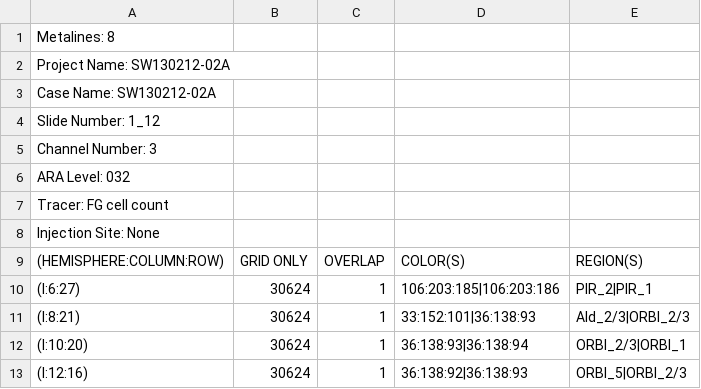
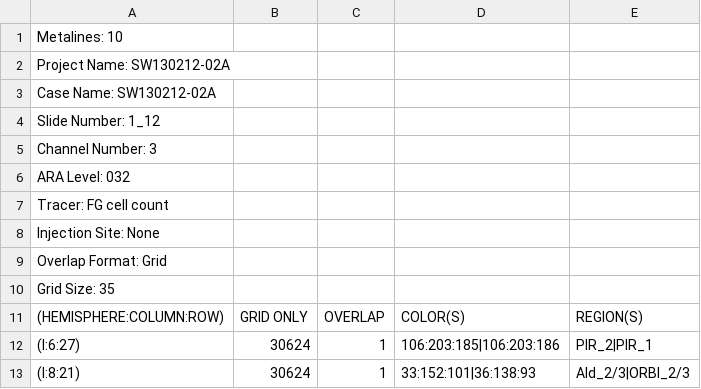
Before and after one commit to lhgarciaa/sc_project, a CSV file: test_data/agg_overlap/SW040404-04A/overlap/3/SW040404_04A_1_12_ch3_grid-035.csv, drawn as a sheet; only a part is shown; the shorter side is filled out with more unchanged rows.

```diff
--- a/test_data/agg_overlap/SW040404-04A/overlap/3/SW040404_04A_1_12_ch3_grid-035.csv
+++ b/test_data/agg_overlap/SW040404-04A/overlap/3/SW040404_04A_1_12_ch3_grid-035.csv
@@ -1,2 +1,2 @@
-Metalines: 8
+Metalines: 10
 Project Name: SW130212-02A
@@ -8,2 +8,4 @@ Tracer: FG cell count
 Injection Site: None
+Overlap Format: Grid
+Grid Size: 35
 (HEMISPHERE:COLUMN:ROW), GRID ONLY, OVERLAP, COLOR(S), REGION(S)
```
Also changed, not shown: 3 other files.
